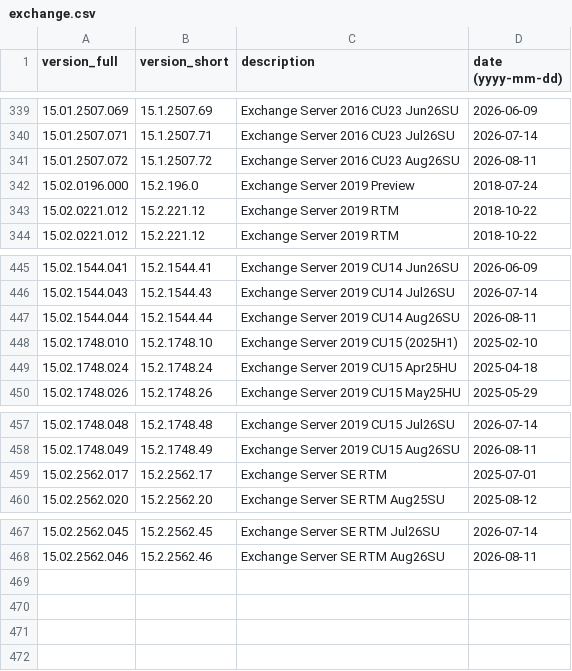
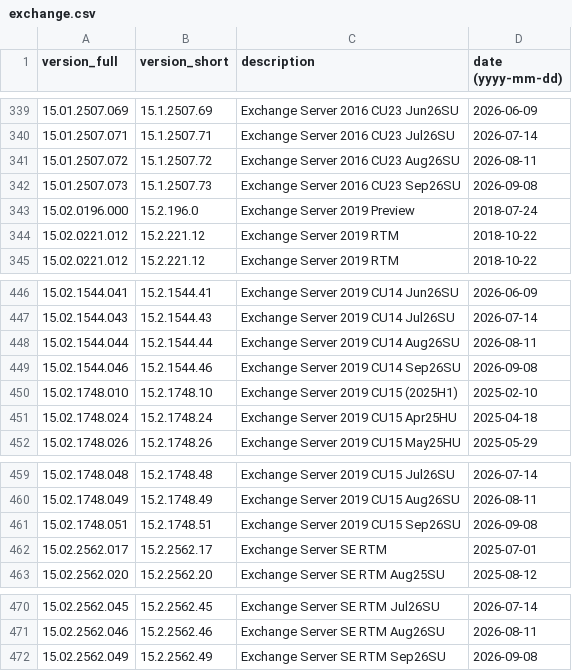
Before and after one commit to maaaaz/third-parties-version-history, a CSV file: Microsoft Exchange Server/exchange.csv, drawn as a sheet; only a part is shown, gaps mark what is left out; the diff names each change by its address in the sheet, - before the commit and + after, or states it on an @@ line.

```diff
--- a/Microsoft Exchange Server/exchange.csv
+++ b/Microsoft Exchange Server/exchange.csv
+row 342: 15.01.2507.073 | 15.1.2507.73 | Exchange Server 2016 CU23 Sep26SU | 2026-09-08
+row 449: 15.02.1544.046 | 15.2.1544.46 | Exchange Server 2019 CU14 Sep26SU | 2026-09-08
+row 461: 15.02.1748.051 | 15.2.1748.51 | Exchange Server 2019 CU15 Sep26SU | 2026-09-08
+row 472: 15.02.2562.049 | 15.2.2562.49 | Exchange Server SE RTM Sep26SU | 2026-09-08
```
Also changed, not shown: Adobe Reader/reader.csv, Google Chrome/chrome.csv, 2 other files.
